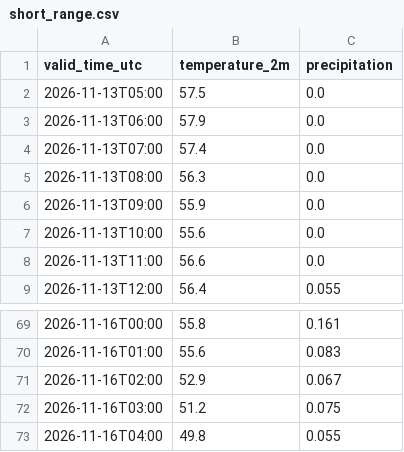
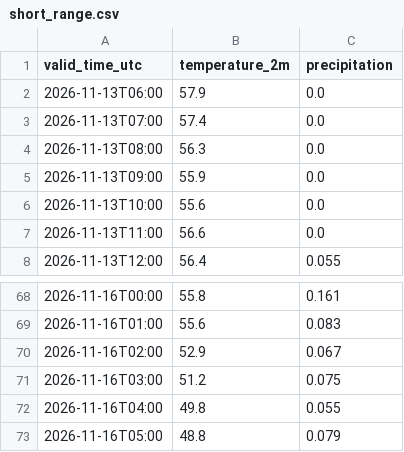
Before and after one commit to russomatt-wx/moraga-weather-graphics, a CSV file: hrrr-data/short_range.csv, drawn as a sheet; only a part is shown, gaps mark what is left out.

```diff
--- a/hrrr-data/short_range.csv
+++ b/hrrr-data/short_range.csv
@@ -1,3 +1,2 @@
 valid_time_utc,temperature_2m,precipitation
-2026-11-13T05:00,57.5,0.0
 2026-11-13T06:00,57.9,0.0
@@ -73 +72,2 @@ valid_time_utc,temperature_2m,precipitation
 2026-11-16T04:00,49.8,0.055
+2026-11-16T05:00,48.8,0.079
```
Also changed, not shown: 2 other files.
